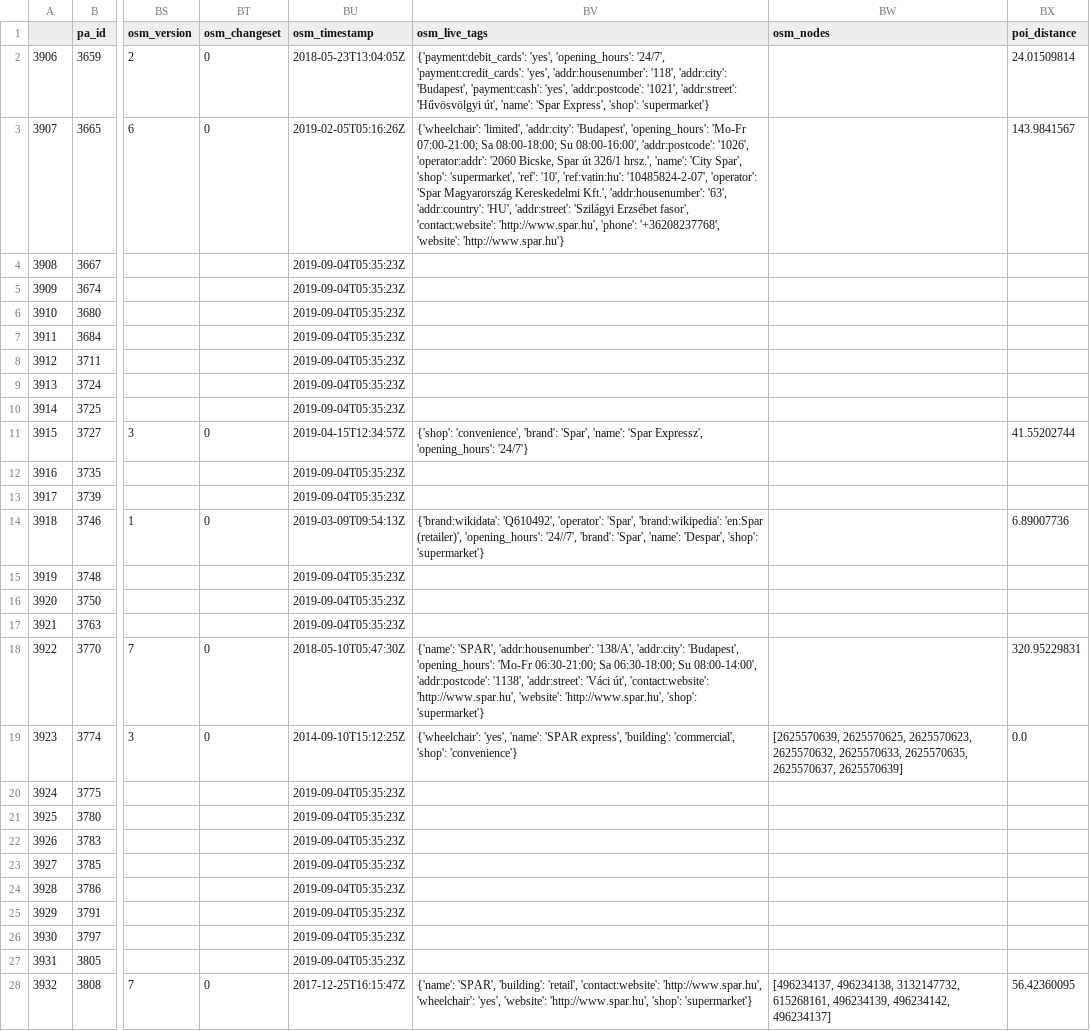
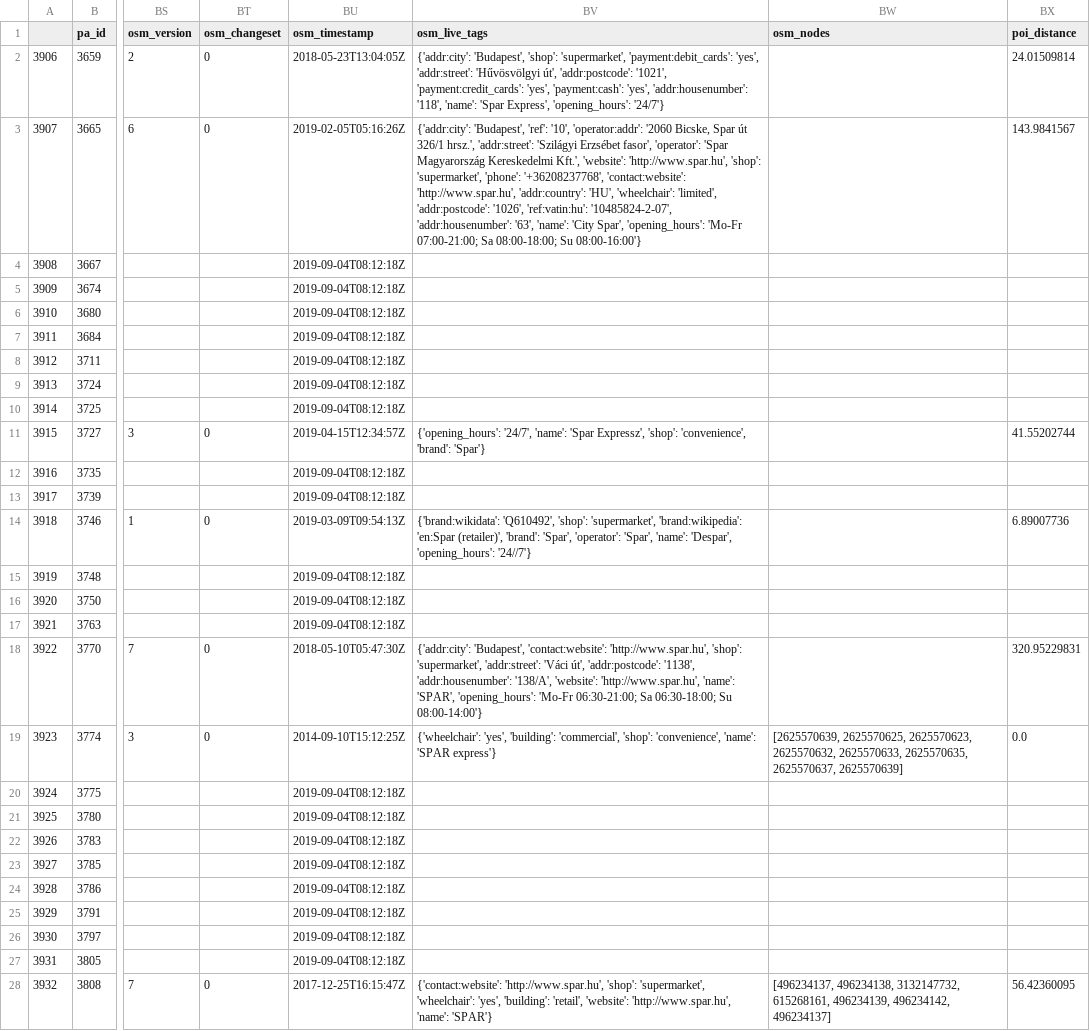
Before and after one commit to KAMI911/osm-import-request, a CSV file: hu_spar/poi_address_merge_husparexp.csv, drawn as a sheet; only a part is shown, gaps mark what is left out; the diff covers the shown part only; the diff names each change by its address in the sheet, - before the commit and + after, or states it on an @@ line.

```diff
--- a/hu_spar/poi_address_merge_husparexp.csv
+++ b/hu_spar/poi_address_merge_husparexp.csv
-BV2 (osm_live_tags): {'payment:debit_cards': 'yes', 'opening_hours': '24/7', 'payment:credit_cards': 'yes', 'addr:housenumber': '118', 'addr:city': 'Budapest', 'payment:cash': 'yes', 'addr:postcode': '1021', 'addr:street': 'Hűvösvölgyi út', 'name': 'Spar Express', 'shop': 'supermarket'}
+BV2 (osm_live_tags): {'addr:city': 'Budapest', 'shop': 'supermarket', 'payment:debit_cards': 'yes', 'addr:street': 'Hűvösvölgyi út', 'addr:postcode': '1021', 'payment:credit_cards': 'yes', 'payment:cash': 'yes', 'addr:housenumber': '118', 'name': 'Spar Express', 'opening_hours': '24/7'}
-BV3 (osm_live_tags): {'wheelchair': 'limited', 'addr:city': 'Budapest', 'opening_hours': 'Mo-Fr 07:00-21:00; Sa 08:00-18:00; Su 08:00-16:00', 'addr:postcode': '1026', 'operator:addr': '2060 Bicske, Spar út 326/1 hrsz.', 'name': 'City Spar', 'shop': 'supermarket', 'ref': '10', 'ref:vatin:hu': '10485824-2-07', 'operator': 'Spar Magyarország Kereskedelmi Kft.', 'addr:housenumber': '63', 'addr:country': 'HU', 'addr:street': 'Szilágyi Erzsébet fasor', 'contact:website': 'http://www.spar.hu', 'phone': '+36208237768', 'website': 'http://www.spar.hu'}
+BV3 (osm_live_tags): {'addr:city': 'Budapest', 'ref': '10', 'operator:addr': '2060 Bicske, Spar út 326/1 hrsz.', 'addr:street': 'Szilágyi Erzsébet fasor', 'operator': 'Spar Magyarország Kereskedelmi Kft.', 'website': 'http://www.spar.hu', 'shop': 'supermarket', 'phone': '+36208237768', 'contact:website': 'http://www.spar.hu', 'addr:country': 'HU', 'wheelchair': 'limited', 'addr:postcode': '1026', 'ref:vatin:hu': '10485824-2-07', 'addr:housenumber': '63', 'name': 'City Spar', 'opening_hours': 'Mo-Fr 07:00-21:00; Sa 08:00-18:00; Su 08:00-16:00'}
-BU4:BU10 (osm_timestamp): 2019-09-04T05:35:23Z
+BU4:BU10 (osm_timestamp): 2019-09-04T08:12:18Z
-BV11 (osm_live_tags): {'shop': 'convenience', 'brand': 'Spar', 'name': 'Spar Expressz', 'opening_hours': '24/7'}
+BV11 (osm_live_tags): {'opening_hours': '24/7', 'name': 'Spar Expressz', 'shop': 'convenience', 'brand': 'Spar'}
-BU12:BU13 (osm_timestamp): 2019-09-04T05:35:23Z
+BU12:BU13 (osm_timestamp): 2019-09-04T08:12:18Z
-BV14 (osm_live_tags): {'brand:wikidata': 'Q610492', 'operator': 'Spar', 'brand:wikipedia': 'en:Spar (retailer)', 'opening_hours': '24//7', 'brand': 'Spar', 'name': 'Despar', 'shop': 'supermarket'}
+BV14 (osm_live_tags): {'brand:wikidata': 'Q610492', 'shop': 'supermarket', 'brand:wikipedia': 'en:Spar (retailer)', 'brand': 'Spar', 'operator': 'Spar', 'name': 'Despar', 'opening_hours': '24//7'}
-BU15:BU17 (osm_timestamp): 2019-09-04T05:35:23Z
+BU15:BU17 (osm_timestamp): 2019-09-04T08:12:18Z
-BV18 (osm_live_tags): {'name': 'SPAR', 'addr:housenumber': '138/A', 'addr:city': 'Budapest', 'opening_hours': 'Mo-Fr 06:30-21:00; Sa 06:30-18:00; Su 08:00-14:00', 'addr:postcode': '1138', 'addr:street': 'Váci út', 'contact:website': 'http://www.spar.hu', 'website': 'http://www.spar.hu', 'shop': 'supermarket'}
+BV18 (osm_live_tags): {'addr:city': 'Budapest', 'contact:website': 'http://www.spar.hu', 'shop': 'supermarket', 'addr:street': 'Váci út', 'addr:postcode': '1138', 'addr:housenumber': '138/A', 'website': 'http://www.spar.hu', 'name': 'SPAR', 'opening_hours': 'Mo-Fr 06:30-21:00; Sa 06:30-18:00; Su 08:00-14:00'}
-BV19 (osm_live_tags): {'wheelchair': 'yes', 'name': 'SPAR express', 'building': 'commercial', 'shop': 'convenience'}
+BV19 (osm_live_tags): {'wheelchair': 'yes', 'building': 'commercial', 'shop': 'convenience', 'name': 'SPAR express'}
-BU20:BU27 (osm_timestamp): 2019-09-04T05:35:23Z
+BU20:BU27 (osm_timestamp): 2019-09-04T08:12:18Z
-BV28 (osm_live_tags): {'name': 'SPAR', 'building': 'retail', 'contact:website': 'http://www.spar.hu', 'wheelchair': 'yes', 'website': 'http://www.spar.hu', 'shop': 'supermarket'}
+BV28 (osm_live_tags): {'contact:website': 'http://www.spar.hu', 'shop': 'supermarket', 'wheelchair': 'yes', 'building': 'retail', 'website': 'http://www.spar.hu', 'name': 'SPAR'}
```
Also changed, not shown: 50 edited cells elsewhere in this file, hu_spar/poi_address_merge_hudespexp.csv, hu_spar/poi_address_merge_husparint.csv, 5 other files.
